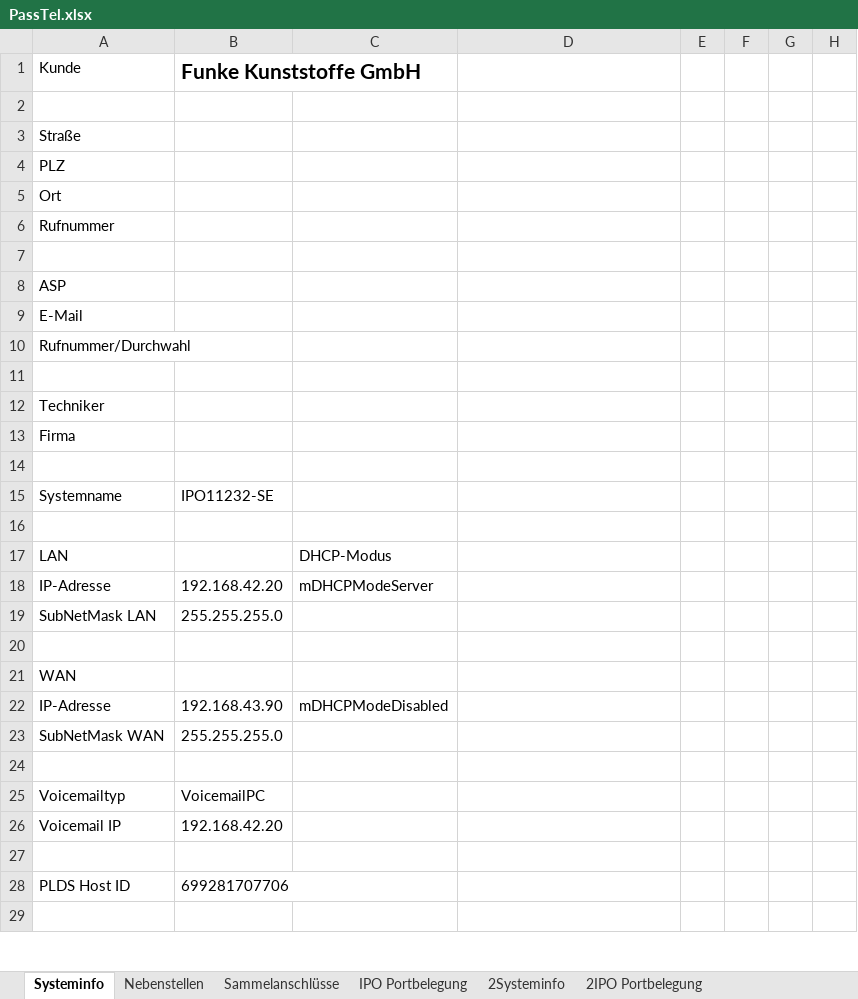
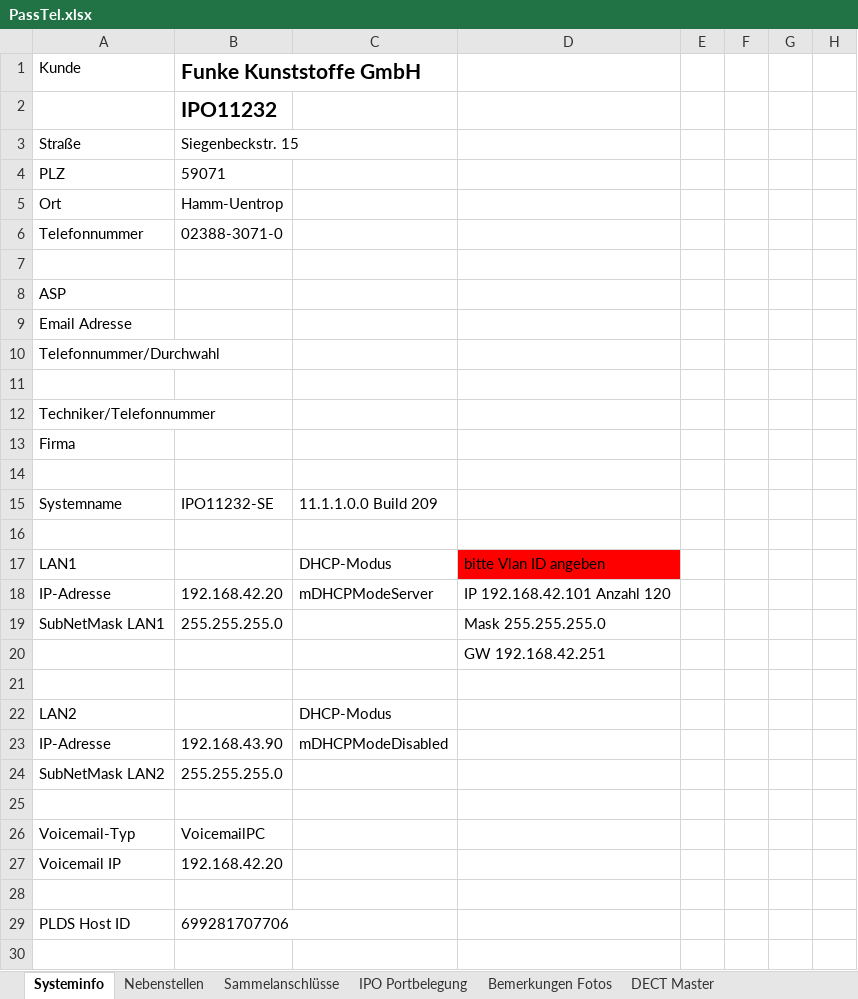
Before and after one commit to AlexFortLabs/klicktel, an Excel workbook: PassTel.xlsx, sheet Systeminfo, drawn as a sheet; only a part is shown; values as stored, in another font and other column widths than the file's, no borders; removed rows and columns are numbered as before the commit, all else as after; the diff covers the shown part only; the diff names each change by its address in the sheet, - before the commit and + after, or states it on an @@ line.

```diff
--- a/PassTel.xlsx (sheet Systeminfo)
+++ b/PassTel.xlsx (sheet Systeminfo)
-sheet tab: 2Systeminfo
-sheet tab: 2IPO Portbelegung
+sheet tab: Bemerkungen Fotos
+sheet tab: DECT Master
-B2 (Funke Kunststoffe GmbH): (empty)
+B2 (Funke Kunststoffe GmbH): IPO11232
-B3 (Funke Kunststoffe GmbH): (empty)
+B3 (Funke Kunststoffe GmbH): Siegenbeckstr. 15
-B4 (Funke Kunststoffe GmbH): (empty)
+B4 (Funke Kunststoffe GmbH): 59071
-B5 (Funke Kunststoffe GmbH): (empty)
+B5 (Funke Kunststoffe GmbH): Hamm-Uentrop
-row 6: Rufnummer
+row 6: Telefonnummer | 02388-3071-0
-A9 (Kunde): E-Mail
+A9 (Kunde): Email Adresse
-A10 (Kunde): Rufnummer/Durchwahl
+A10 (Kunde): Telefonnummer/Durchwahl
-A12 (Kunde): Techniker
+A12 (Kunde): Techniker/Telefonnummer
-C15: (empty)
+C15: 11.1.1.0.0 Build 209
-A17 (Kunde): LAN
+A17 (Kunde): LAN1
-D17: (empty)
+D17: bitte Vlan ID angeben
-D17 fill: none
+D17 fill: #FF0000
-D18: (empty)
+D18: IP 192.168.42.101 Anzahl 120
-A19 (Kunde): SubNetMask LAN
+A19 (Kunde): SubNetMask LAN1
-D19: (empty)
+D19: Mask 255.255.255.0
+row 20:  |  |  | GW 192.168.42.251
-row 21: WAN
+row 22: LAN2 |  | DHCP-Modus
-A24 (Kunde): SubNetMask WAN
+A24 (Kunde): SubNetMask LAN2
-A26 (Kunde): Voicemailtyp
+A26 (Kunde): Voicemail-Typ
```
Also changed, not shown: 13 added rows, 1 removed row and 8 edited cells elsewhere in this sheet, sheet Nebenstellen, sheet Sammelanschlüsse, hidden cells, 2 other files.
